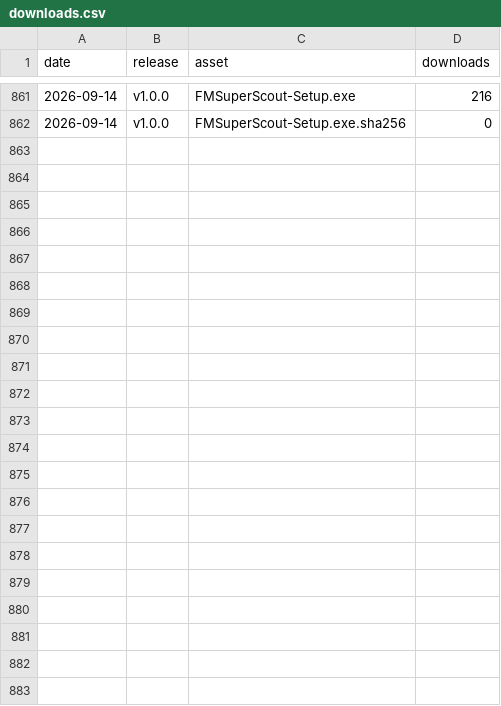
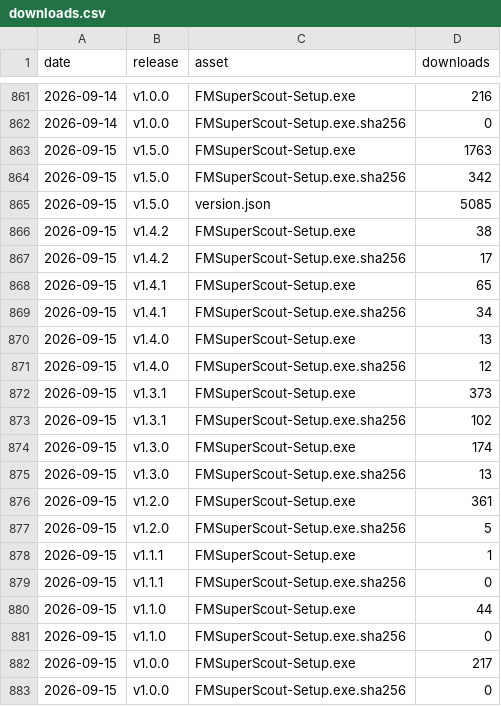
Before and after one commit to mavarobli/FMSuperScout, a CSV file: stats/downloads.csv, drawn as a sheet; only a part is shown, gaps mark what is left out.

```diff
--- a/stats/downloads.csv
+++ b/stats/downloads.csv
@@ -862 +862,22 @@ date,release,asset,downloads
 "2026-09-14","v1.0.0","FMSuperScout-Setup.exe.sha256","0"
+"2026-09-15","v1.5.0","FMSuperScout-Setup.exe","1763"
+"2026-09-15","v1.5.0","FMSuperScout-Setup.exe.sha256","342"
+"2026-09-15","v1.5.0","version.json","5085"
+"2026-09-15","v1.4.2","FMSuperScout-Setup.exe","38"
+"2026-09-15","v1.4.2","FMSuperScout-Setup.exe.sha256","17"
+"2026-09-15","v1.4.1","FMSuperScout-Setup.exe","65"
+"2026-09-15","v1.4.1","FMSuperScout-Setup.exe.sha256","34"
+"2026-09-15","v1.4.0","FMSuperScout-Setup.exe","13"
+"2026-09-15","v1.4.0","FMSuperScout-Setup.exe.sha256","12"
+"2026-09-15","v1.3.1","FMSuperScout-Setup.exe","373"
+"2026-09-15","v1.3.1","FMSuperScout-Setup.exe.sha256","102"
+"2026-09-15","v1.3.0","FMSuperScout-Setup.exe","174"
+"2026-09-15","v1.3.0","FMSuperScout-Setup.exe.sha256","13"
+"2026-09-15","v1.2.0","FMSuperScout-Setup.exe","361"
+"2026-09-15","v1.2.0","FMSuperScout-Setup.exe.sha256","5"
+"2026-09-15","v1.1.1","FMSuperScout-Setup.exe","1"
+"2026-09-15","v1.1.1","FMSuperScout-Setup.exe.sha256","0"
+"2026-09-15","v1.1.0","FMSuperScout-Setup.exe","44"
+"2026-09-15","v1.1.0","FMSuperScout-Setup.exe.sha256","0"
+"2026-09-15","v1.0.0","FMSuperScout-Setup.exe","217"
+"2026-09-15","v1.0.0","FMSuperScout-Setup.exe.sha256","0"
```
